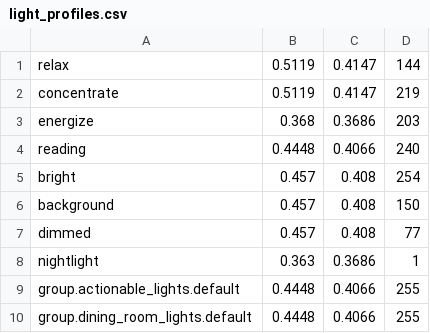
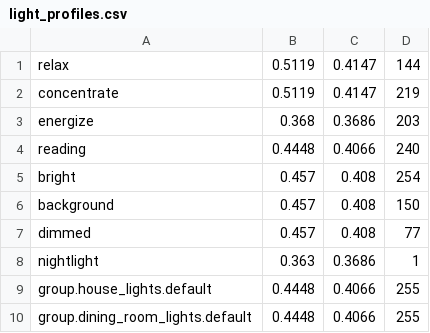
Before and after one commit to james-dias1/Home-Assistant-Config, a CSV file: light_profiles.csv, drawn as a sheet.

Commit message:
lights on sensors: simplify by hard coding groups

```diff
--- a/light_profiles.csv
+++ b/light_profiles.csv
@@ -8,3 +8,3 @@ dimmed,0.457,0.408,77
 nightlight,0.363,0.3686,1
-group.actionable_lights.default,0.4448,0.4066,255
+group.house_lights.default,0.4448,0.4066,255
 group.dining_room_lights.default,0.4448,0.4066,255
```
Also changed, not shown: 9 other files.
